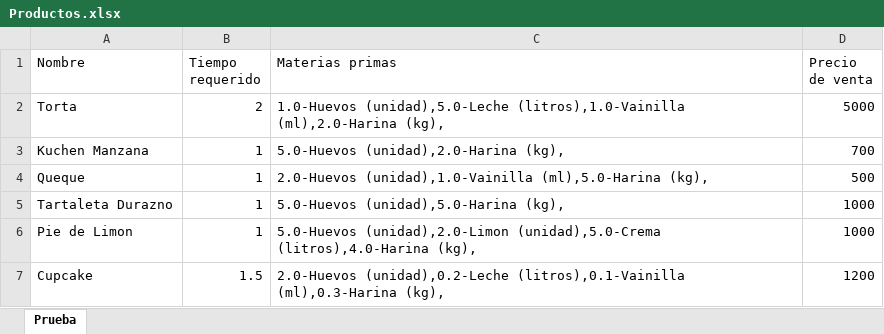
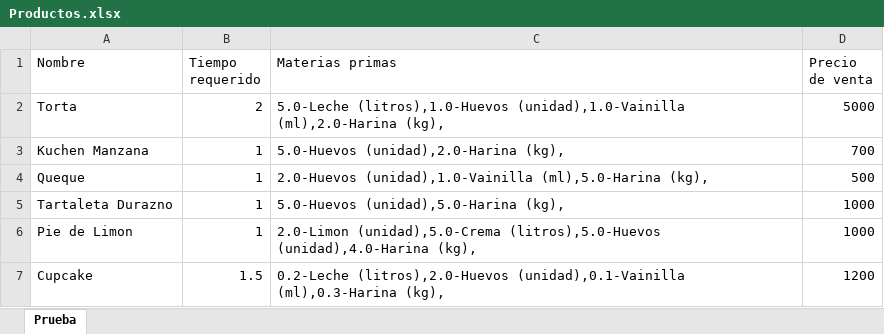
Before and after one commit to javicabrera/laCartaDeNanaYRene, an Excel workbook: Nana&Rene/Productos.xlsx, sheet Prueba, drawn as a sheet; values as stored, in another font and other column widths than the file's, no borders; the diff names each change by its address in the sheet, - before the commit and + after, or states it on an @@ line.

```diff
--- a/Nana&Rene/Productos.xlsx (sheet Prueba)
+++ b/Nana&Rene/Productos.xlsx (sheet Prueba)
-C2 (Materias primas): 1.0-Huevos (unidad),5.0-Leche (litros),1.0-Vainilla (ml),2.0-Harina (kg),
+C2 (Materias primas): 5.0-Leche (litros),1.0-Huevos (unidad),1.0-Vainilla (ml),2.0-Harina (kg),
-C6 (Materias primas): 5.0-Huevos (unidad),2.0-Limon (unidad),5.0-Crema (litros),4.0-Harina (kg),
+C6 (Materias primas): 2.0-Limon (unidad),5.0-Crema (litros),5.0-Huevos (unidad),4.0-Harina (kg),
-C7 (Materias primas): 2.0-Huevos (unidad),0.2-Leche (litros),0.1-Vainilla (ml),0.3-Harina (kg),
+C7 (Materias primas): 0.2-Leche (litros),2.0-Huevos (unidad),0.1-Vainilla (ml),0.3-Harina (kg),
```
Also changed, not shown: Nana&Rene/Clientes.xlsx, Nana&Rene/MateriasPrimas.xlsx, 8 other files.
